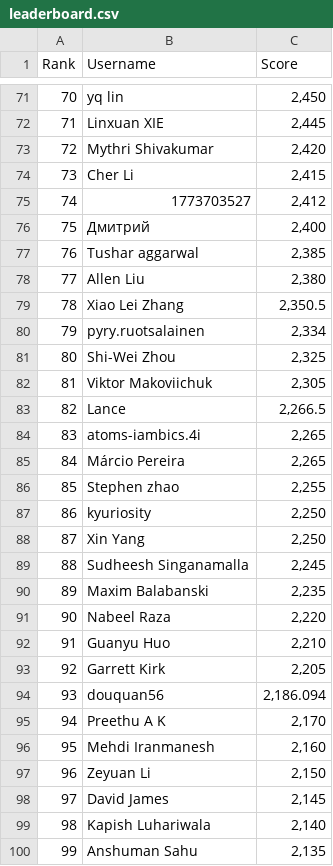
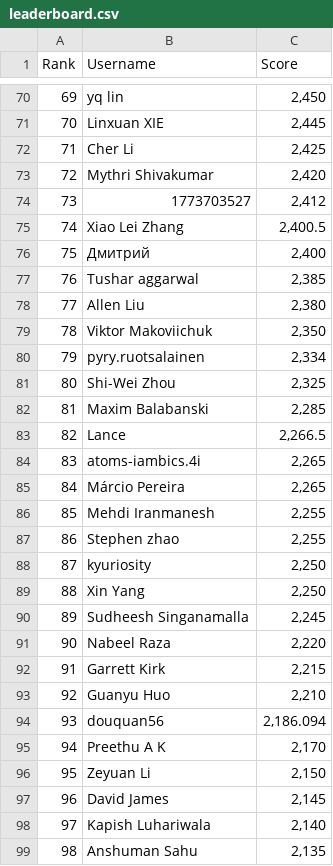
Before and after one commit to silvermete0r/deepml-top, a CSV file: leaderboard.csv, drawn as a sheet; only a part is shown, gaps mark what is left out; removed rows and columns are numbered as before the commit, all else as after; the diff covers the shown part only; the diff names each change by its address in the sheet, - before the commit and + after, or states it on an @@ line.

```diff
--- a/leaderboard.csv
+++ b/leaderboard.csv
@@ column A (Rank) renumbered between rows 10 and 99 @@
+row 72: 71 | Cher Li | 2,425
-row 74: 73 | Cher Li | 2,415
+row 75: 74 | Xiao Lei Zhang | 2,400.5
-row 79: 78 | Xiao Lei Zhang | 2,350.5
+row 79: 78 | Viktor Makoviichuk | 2,350
-row 82: 81 | Viktor Makoviichuk | 2,305
+row 82: 81 | Maxim Balabanski | 2,285
+row 86: 85 | Mehdi Iranmanesh | 2,255
-row 90: 89 | Maxim Balabanski | 2,235
+row 92: 91 | Garrett Kirk | 2,215
-row 93: 92 | Garrett Kirk | 2,205
-row 96: 95 | Mehdi Iranmanesh | 2,160
```
Also changed, not shown: 5 added rows, 5 removed rows and 1 edited cell elsewhere in this file, 2 other files.
